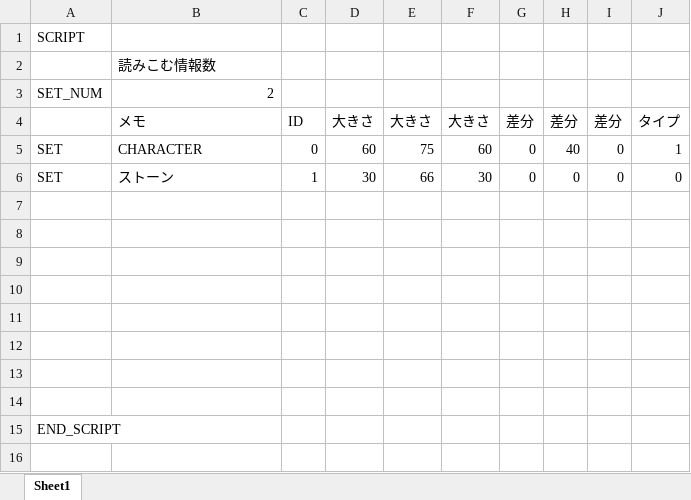
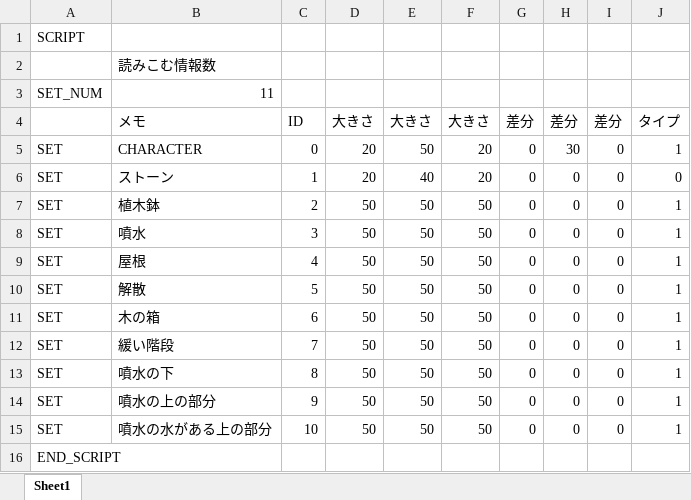
Before and after one commit to TakeruYamazaki/SmashStone, an Excel workbook: data/TEXT/ColliInfo/3DBox.xlsx, sheet Sheet1, drawn as a sheet; values as stored, in another font and other column widths than the file's, no borders; the diff names each change by its address in the sheet, - before the commit and + after, or states it on an @@ line.

```diff
--- a/data/TEXT/ColliInfo/3DBox.xlsx (sheet Sheet1)
+++ b/data/TEXT/ColliInfo/3DBox.xlsx (sheet Sheet1)
-B3: 2
+B3: 11
-D5: 60
+D5: 20
-E5: 75
+E5: 50
-F5: 60
+F5: 20
-H5: 40
+H5: 30
-D6: 30
+D6: 20
-E6: 66
+E6: 40
-F6: 30
+F6: 20
-row 7: (empty)
+row 7: SET | 植木鉢 | 2 | 50 | 50 | 50 | 0 | 0 | 0 | 1
-row 8: (empty)
+row 8: SET | 噴水 | 3 | 50 | 50 | 50 | 0 | 0 | 0 | 1
-row 9: (empty)
+row 9: SET | 屋根 | 4 | 50 | 50 | 50 | 0 | 0 | 0 | 1
-row 10: (empty)
+row 10: SET | 解散 | 5 | 50 | 50 | 50 | 0 | 0 | 0 | 1
-row 11: (empty)
+row 11: SET | 木の箱 | 6 | 50 | 50 | 50 | 0 | 0 | 0 | 1
-row 12: (empty)
+row 12: SET | 緩い階段 | 7 | 50 | 50 | 50 | 0 | 0 | 0 | 1
-row 13: (empty)
+row 13: SET | 噴水の下 | 8 | 50 | 50 | 50 | 0 | 0 | 0 | 1
-row 14: (empty)
+row 14: SET | 噴水の上の部分 | 9 | 50 | 50 | 50 | 0 | 0 | 0 | 1
+row 15: SET | 噴水の水がある上の部分 | 10 | 50 | 50 | 50 | 0 | 0 | 0 | 1
```
Also changed, not shown: 7 other files.
